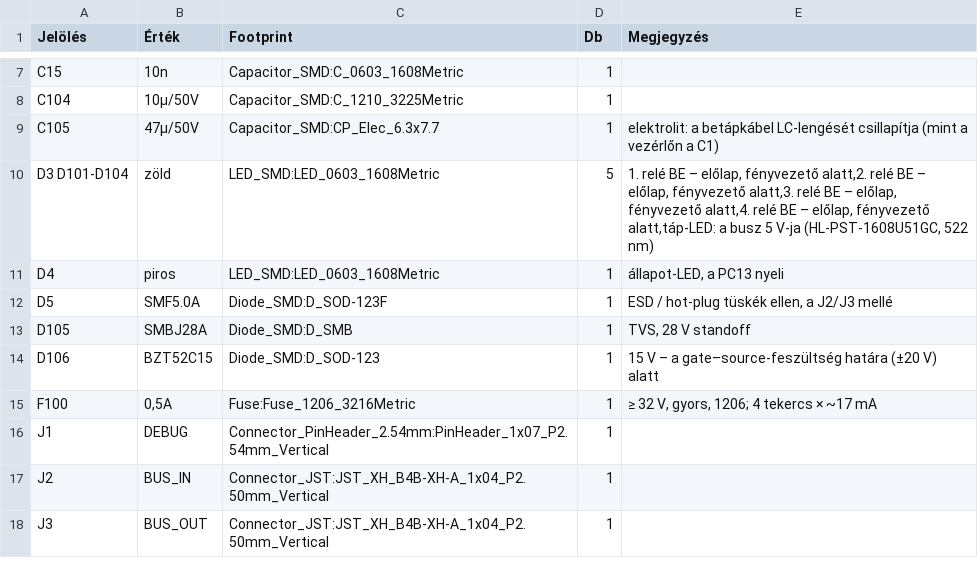
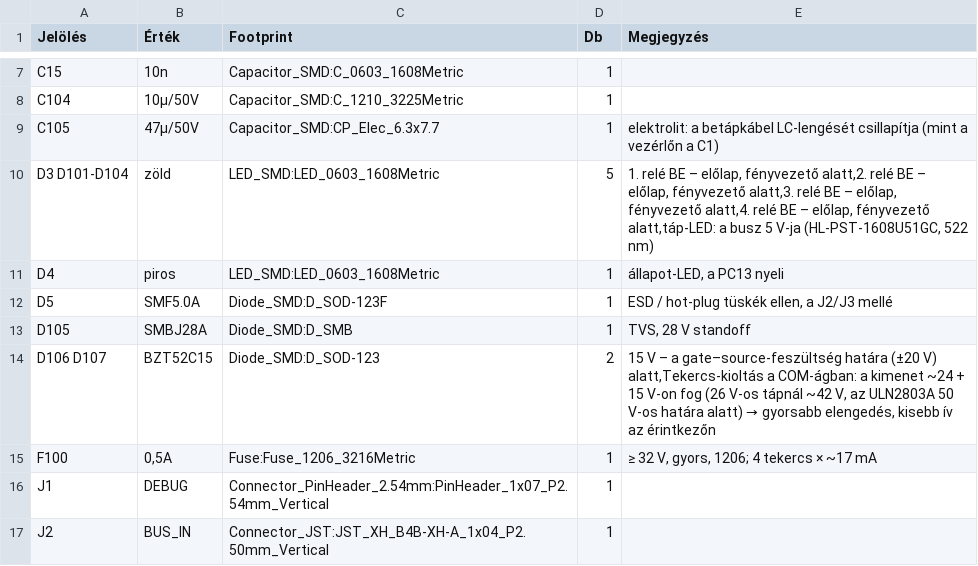
Before and after one commit to Cloudhunter77/szakdolgozat, a CSV file: hardware/bom/rele-modul.csv, drawn as a sheet; only a part is shown, gaps mark what is left out; the shorter side is filled out with more unchanged rows.

```diff
--- a/hardware/bom/rele-modul.csv
+++ b/hardware/bom/rele-modul.csv
@@ -13,3 +13,3 @@
 "D105","SMBJ28A","Diode_SMD:D_SMB","1","TVS, 28 V standoff"
-"D106","BZT52C15","Diode_SMD:D_SOD-123","1","15 V – a gate–source-feszültség határa (±20 V) alatt"
+"D106 D107","BZT52C15","Diode_SMD:D_SOD-123","2","15 V – a gate–source-feszültség határa (±20 V) alatt,Tekercs-kioltás a COM-ágban: a kimenet ~24 + 15 V-on fog (26 V-os tápnál ~42 V, az ULN2803A 50 V-os határa alatt) → gyorsabb elengedés, kisebb ív az érintkezőn"
 "F100","0,5A","Fuse:Fuse_1206_3216Metric","1","≥ 32 V, gyors, 1206; 4 tekercs × ~17 mA"
```
Also changed, not shown: hardware/bom/beszerzes.csv, hardware/bom/lcsc-kosar.csv, 10 other files.
